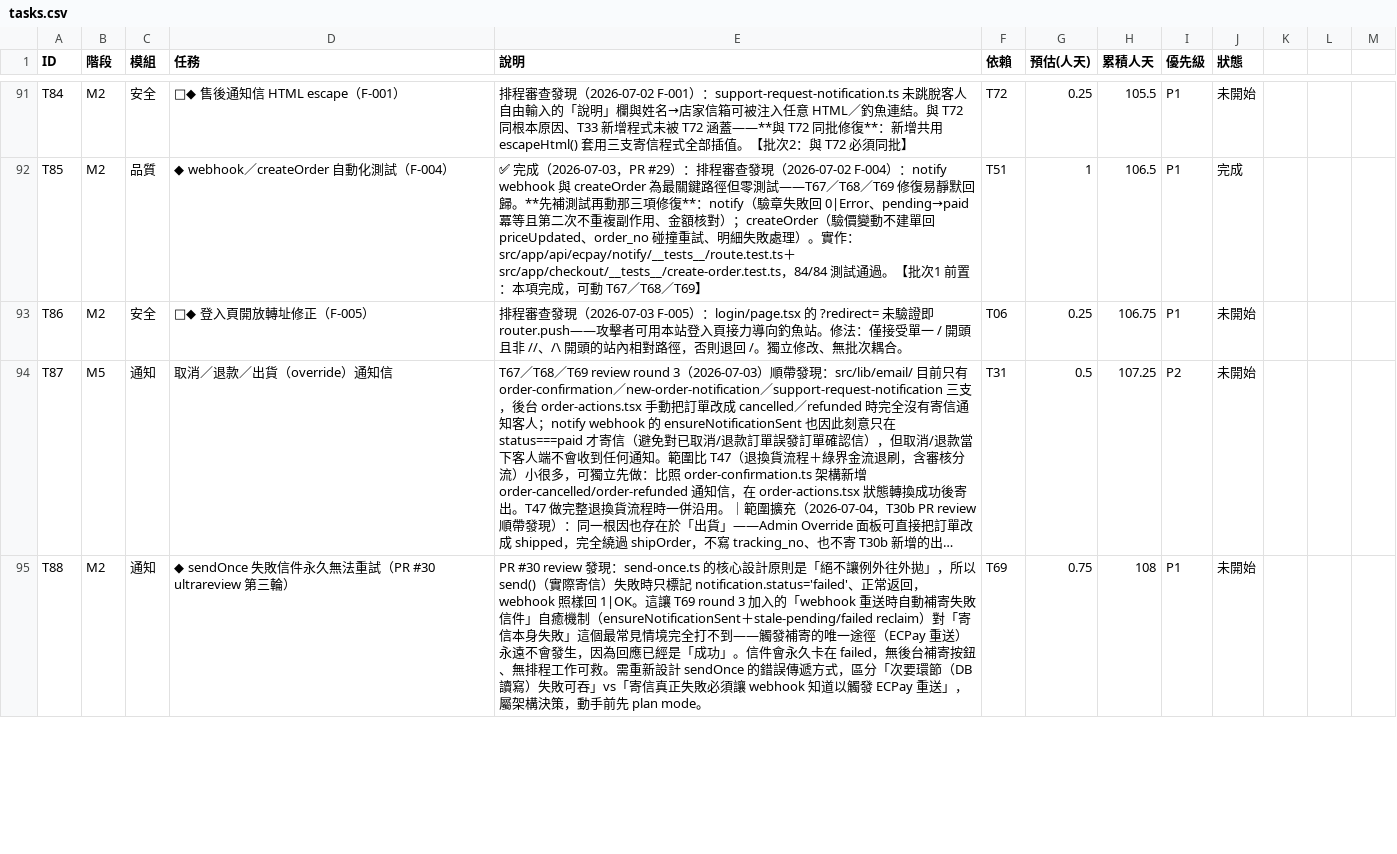
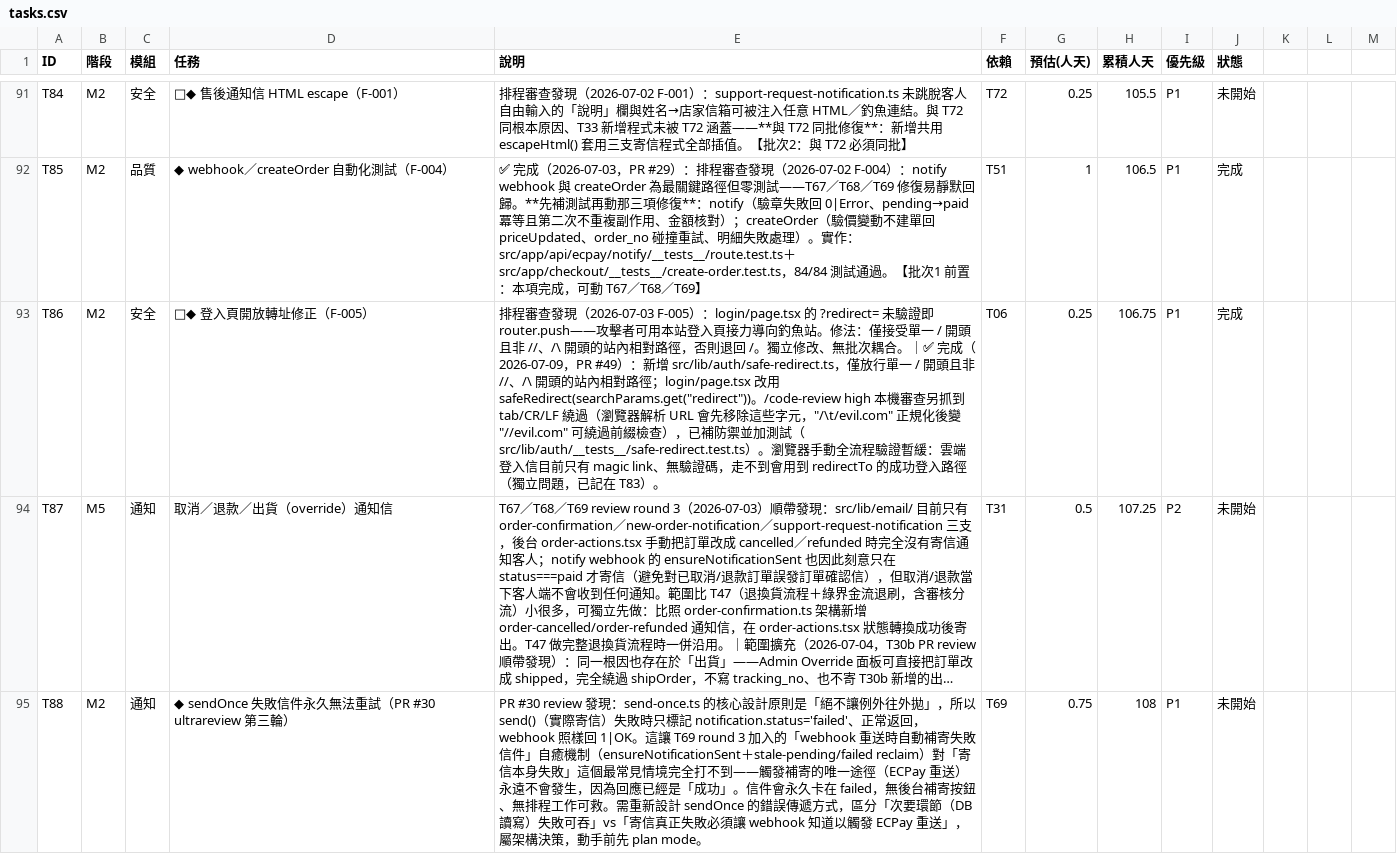
Before and after one commit to incantochen/incantochen, a CSV file: docs/tasks.csv, drawn as a sheet; only a part is shown, gaps mark what is left out; long unchanged cells end in …; the diff names each change by its address in the sheet, - before the commit and + after, or states it on an @@ line.

```diff
--- a/docs/tasks.csv
+++ b/docs/tasks.csv
-E93 (說明): …次耦合。
+E93 (說明): …次耦合。｜✅ 完成（2026-07-09，PR #49）：新增 src/lib/auth/safe-redirect.ts，僅放行單一 / 開頭且非 //、/\ 開頭的站內相對路徑；login/page.tsx 改用 safeRedirect(searchParams.get("redirect"))。/code-review high 本機審查另抓到 tab/CR/LF 繞過（瀏覽器解析 URL 會先移除這些字元，"/\t/evil.com" 正規化後變 "//evil.com" 可繞過前綴檢查），已補防禦並加測試（src/lib/auth/__tests__/safe-redirect.test.ts）。瀏覽器手動全流程驗證暫緩：雲端登入信目前只有 magic link、無驗證碼，走不到會用到 redirectTo 的成功登入路徑（獨立問題，已記在 T83）。
-J93 (狀態): 未開始
+J93 (狀態): 完成
```
Also changed, not shown: 1 other file.
